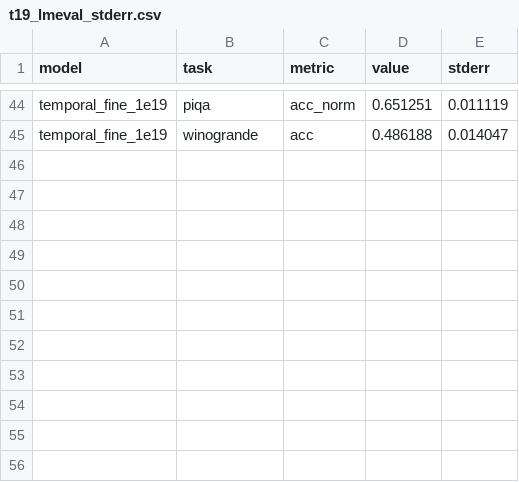
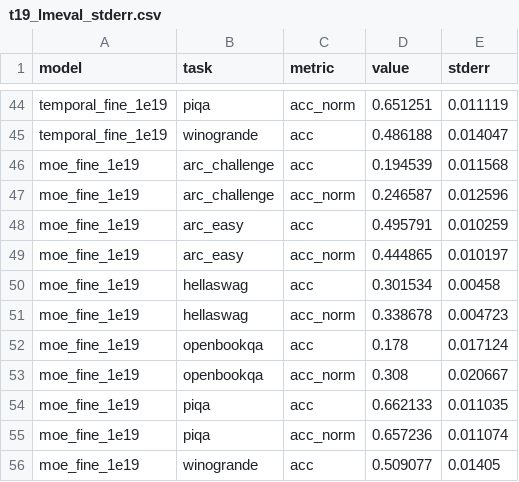
Before and after one commit to ncylich/temporal-moe, a CSV file: results/ablations/t19_lmeval_stderr.csv, drawn as a sheet; only a part is shown, gaps mark what is left out.

Commit message:
downstream 0-shot for the 1e19 fine full MoE: t19_lmeval_stderr.csv gains moe_fine_1e19
Six t19 tasks, same harness/backend/native routing as the July cells; mean acc 0.390, between the
coarse full MoE (0.396) and the fine temporal model (0.388), all per-task gaps within noise.
run_lmeval.py now works in the resurrected environment (torchvision/torchaudio declared
unavailable, canonical dataset names mapped to namespaced repos, piqa from the parquet branch);
lmeval_to_csv.py upserts only the models it is given (a regeneration had dropped July rows);
tmoe_lmeval_1e19.sh drives a 1e19 checkpoint from its run.meta geometry.

```diff
--- a/results/ablations/t19_lmeval_stderr.csv
+++ b/results/ablations/t19_lmeval_stderr.csv
@@ -45 +45,12 @@ temporal_fine_1e19,piqa,acc_norm,0.651251,0.011119
 temporal_fine_1e19,winogrande,acc,0.486188,0.014047
+moe_fine_1e19,arc_challenge,acc,0.194539,0.011568
+moe_fine_1e19,arc_challenge,acc_norm,0.246587,0.012596
+moe_fine_1e19,arc_easy,acc,0.495791,0.010259
+moe_fine_1e19,arc_easy,acc_norm,0.444865,0.010197
+moe_fine_1e19,hellaswag,acc,0.301534,0.00458
+moe_fine_1e19,hellaswag,acc_norm,0.338678,0.004723
+moe_fine_1e19,openbookqa,acc,0.178,0.017124
+moe_fine_1e19,openbookqa,acc_norm,0.308,0.020667
+moe_fine_1e19,piqa,acc,0.662133,0.011035
+moe_fine_1e19,piqa,acc_norm,0.657236,0.011074
+moe_fine_1e19,winogrande,acc,0.509077,0.01405
```
Also changed, not shown: 5 other files.
